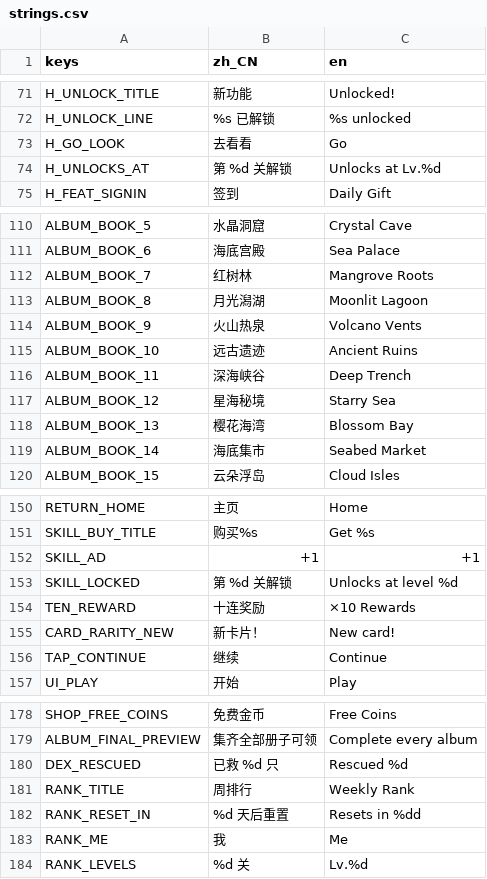
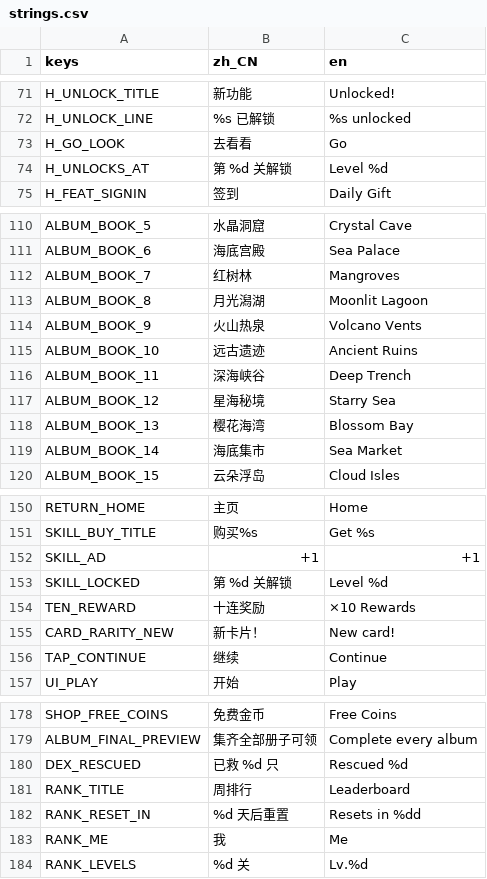
Before and after one commit to crazyniu/fishsort, a CSV file: i18n/strings.csv, drawn as a sheet; only a part is shown, gaps mark what is left out; the diff names each change by its address in the sheet, - before the commit and + after, or states it on an @@ line.

```diff
--- a/i18n/strings.csv
+++ b/i18n/strings.csv
-C74 (en): Unlocks at Lv.%d
+C74 (en): Level %d
-C112 (en): Mangrove Roots
+C112 (en): Mangroves
-C119 (en): Seabed Market
+C119 (en): Sea Market
-C153 (en): Unlocks at level %d
+C153 (en): Level %d
-C181 (en): Weekly Rank
+C181 (en): Leaderboard
```
Also changed, not shown: 1 other file.
